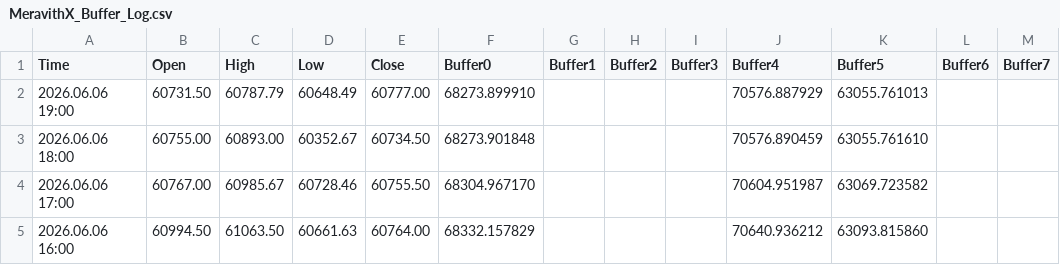
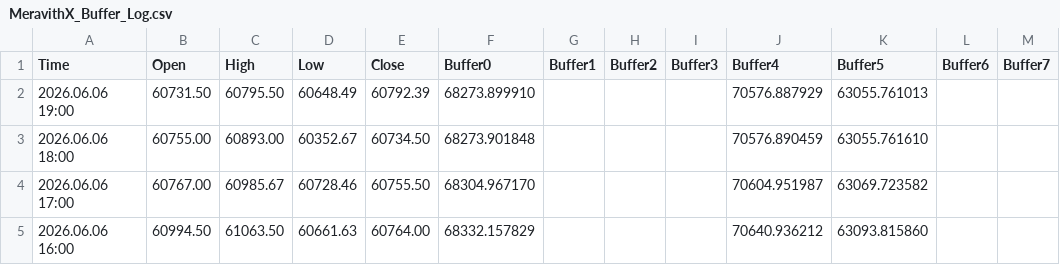
Before and after one commit to davidignatius1811/mt5-meravith-data, a CSV file: live/MeravithX_Buffer_Log.csv, drawn as a sheet; only a part is shown.

Commit message:
live update 20260606_160208

```diff
--- a/live/MeravithX_Buffer_Log.csv
+++ b/live/MeravithX_Buffer_Log.csv
@@ -1,3 +1,3 @@
 Time,Open,High,Low,Close,Buffer0,Buffer1,Buffer2,Buffer3,Buffer4,Buffer5,Buffer6,Buffer7
-2026.06.06 19:00,60731.50,60787.79,60648.49,60777.00,68273.899910,,,,70576.887929,63055.761013,,
+2026.06.06 19:00,60731.50,60795.50,60648.49,60792.39,68273.899910,,,,70576.887929,63055.761013,,
 2026.06.06 18:00,60755.00,60893.00,60352.67,60734.50,68273.901848,,,,70576.890459,63055.761610,,
```
